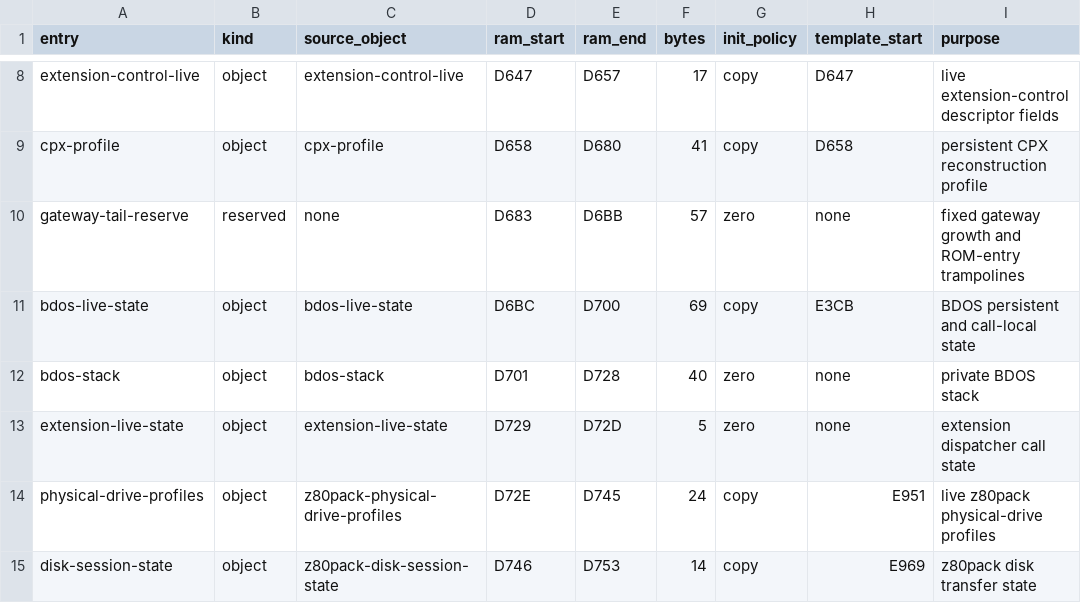
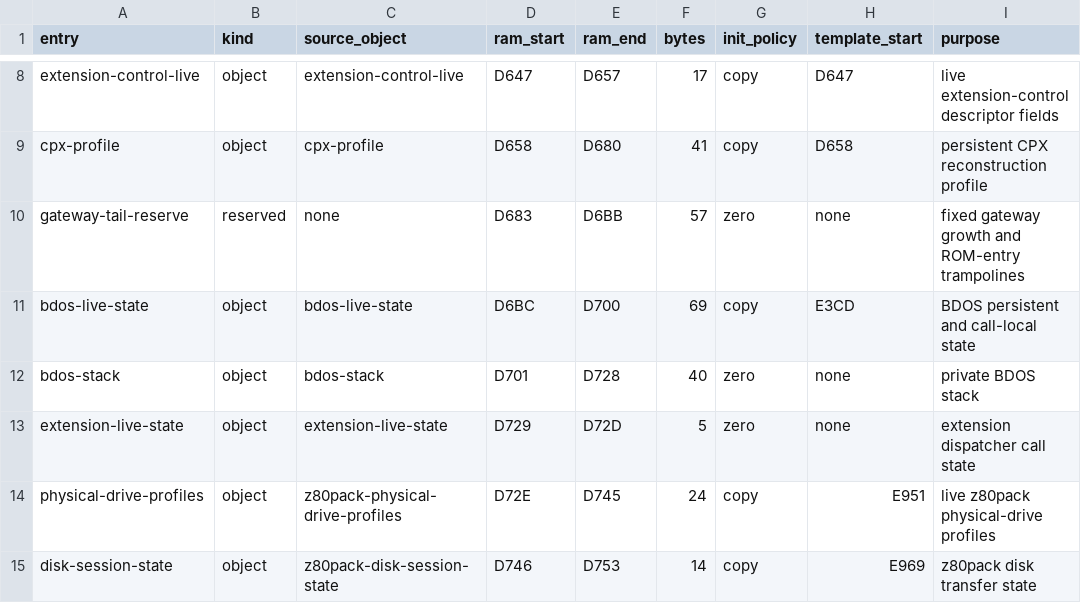
Before and after one commit to CPMArchives/BetterCPM, a TSV file: metadata/rom-profile-ram-z80pack.tsv, drawn as a sheet; only a part is shown, gaps mark what is left out.

```diff
--- a/metadata/rom-profile-ram-z80pack.tsv
+++ b/metadata/rom-profile-ram-z80pack.tsv
@@ -10,3 +10,3 @@ cpx-profile	object	cpx-profile	D658	D680	41	copy	D658	persistent CPX reconstruct
 gateway-tail-reserve	reserved	none	D683	D6BB	57	zero	none	fixed gateway growth and ROM-entry trampolines
-bdos-live-state	object	bdos-live-state	D6BC	D700	69	copy	E3CB	BDOS persistent and call-local state
+bdos-live-state	object	bdos-live-state	D6BC	D700	69	copy	E3CD	BDOS persistent and call-local state
 bdos-stack	object	bdos-stack	D701	D728	40	zero	none	private BDOS stack
```
Also changed, not shown: metadata/rom-ram-ownership.tsv, metadata/utility-versions.tsv, 17 other files.
